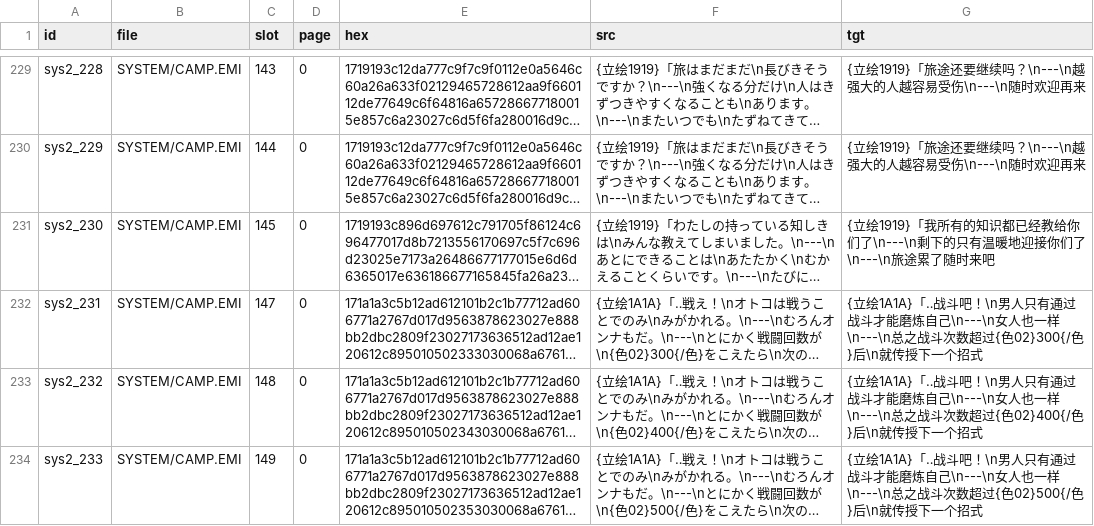
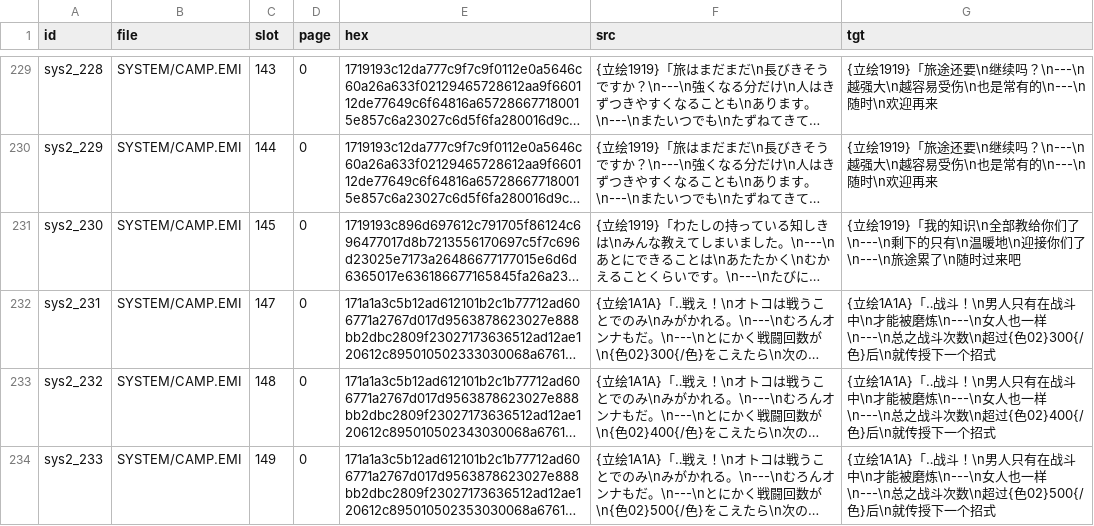
Before and after one commit to SumavisionQ5/Breath_of_Fire_IV_HanHua, a TSV file: texts/tsv/system_text/system_text_remaining_translated.tsv, drawn as a sheet; only a part is shown, gaps mark what is left out; long unchanged cells end in …; the diff covers the shown part only; the diff names each change by its address in the sheet, - before the commit and + after, or states it on an @@ line.

```diff
--- a/texts/tsv/system_text/system_text_remaining_translated.tsv
+++ b/texts/tsv/system_text/system_text_remaining_translated.tsv
-G229:G230 (tgt): …旅途还要继续吗？\n---\n越强大的人越容易受伤\n---\n随时欢迎再来
+G229:G230 (tgt): …旅途还要\n继续吗？\n---\n越强大\n越容易受伤\n也是常有的\n---\n随时\n欢迎再来
-G231 (tgt): …绘1919}「我所有的知识都已经教给你们了\n---\n剩下的只有温暖地迎接你们了\n---\n旅途累了随时来吧
+G231 (tgt): …绘1919}「我的知识\n全部教给你们了\n---\n剩下的只有\n温暖地\n迎接你们了\n---\n旅途累了\n随时过来吧
-G232 (tgt): …「‥战斗吧！\n男人只有通过战斗才能磨炼自己\n---\n女人也一样\n---\n总之战斗次数超过{色…
+G232 (tgt): …「‥战斗！\n男人只有在战斗中\n才能被磨炼\n---\n女人也一样\n---\n总之战斗次数\n超过{色…
-G233 (tgt): …「‥战斗吧！\n男人只有通过战斗才能磨炼自己\n---\n女人也一样\n---\n总之战斗次数超过{色…
+G233 (tgt): …「‥战斗！\n男人只有在战斗中\n才能被磨炼\n---\n女人也一样\n---\n总之战斗次数\n超过{色…
-G234 (tgt): …「‥战斗吧！\n男人只有通过战斗才能磨炼自己\n---\n女人也一样\n---\n总之战斗次数超过{色…
+G234 (tgt): …「‥战斗！\n男人只有在战斗中\n才能被磨炼\n---\n女人也一样\n---\n总之战斗次数\n超过{色…
```
Also changed, not shown: 102 edited cells elsewhere in this file, 11 other files.
